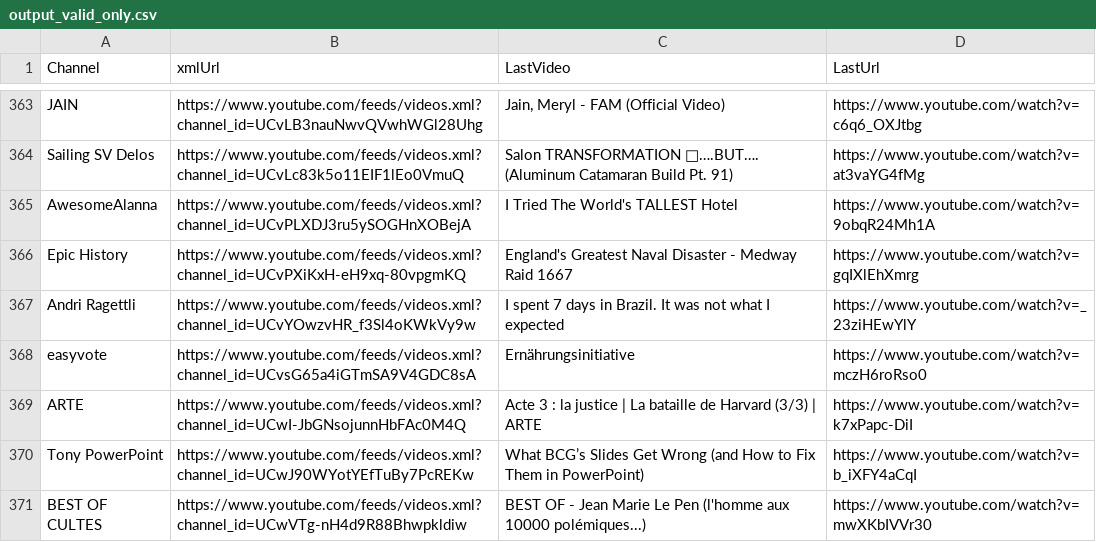
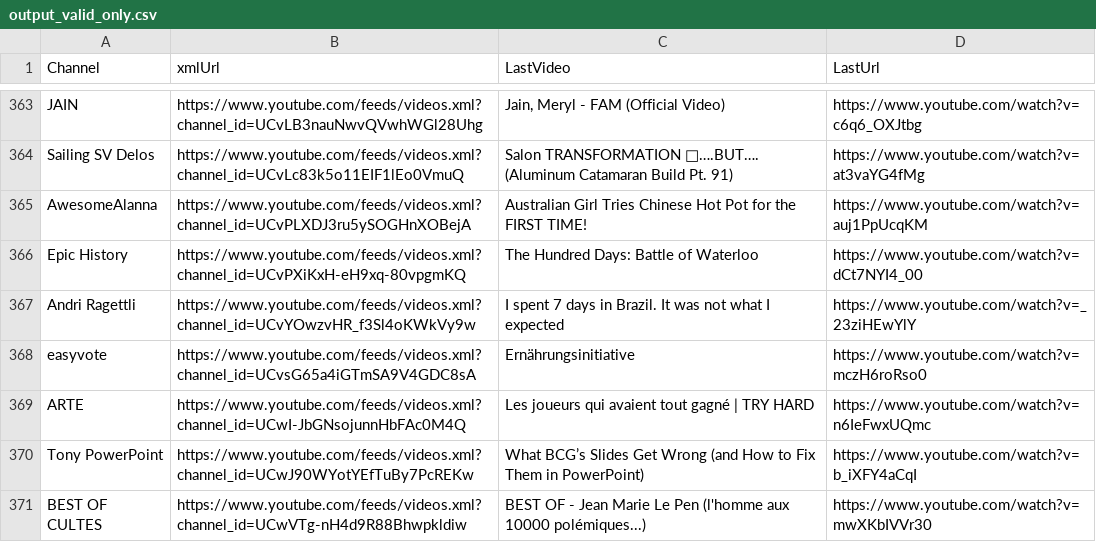
Before and after one commit to MaximeHoldener/check_videos, a CSV file: output_valid_only.csv, drawn as a sheet; only a part is shown, gaps mark what is left out; the diff covers the shown part only.

```diff
--- a/output_valid_only.csv
+++ b/output_valid_only.csv
@@ -364,7 +364,7 @@ JAIN,https://www.youtube.com/feeds/videos.xml?channel_id=UCvLB3nauNwvQVwhWGl28Uh
 Sailing SV Delos,https://www.youtube.com/feeds/videos.xml?channel_id=UCvLc83k5o11EIF1lEo0VmuQ,Salon TRANSFORMATION 🤯….BUT…. (Aluminum Catamaran Build Pt. 91),https://www.youtube.com/watch?v=at3vaYG4fMg
-AwesomeAlanna,https://www.youtube.com/feeds/videos.xml?channel_id=UCvPLXDJ3ru5ySOGHnXOBejA,I Tried The World's TALLEST Hotel,https://www.youtube.com/watch?v=9obqR24Mh1A
-Epic History,https://www.youtube.com/feeds/videos.xml?channel_id=UCvPXiKxH-eH9xq-80vpgmKQ,England's Greatest Naval Disaster - Medway Raid 1667,https://www.youtube.com/watch?v=gqIXlEhXmrg
+AwesomeAlanna,https://www.youtube.com/feeds/videos.xml?channel_id=UCvPLXDJ3ru5ySOGHnXOBejA,Australian Girl Tries Chinese Hot Pot for the FIRST TIME!,https://www.youtube.com/watch?v=auj1PpUcqKM
+Epic History,https://www.youtube.com/feeds/videos.xml?channel_id=UCvPXiKxH-eH9xq-80vpgmKQ,The Hundred Days: Battle of Waterloo,https://www.youtube.com/watch?v=dCt7NYI4_00
 Andri Ragettli,https://www.youtube.com/feeds/videos.xml?channel_id=UCvYOwzvHR_f3Sl4oKWkVy9w,I spent 7 days in Brazil. It was not what I expected,https://www.youtube.com/watch?v=_23ziHEwYlY
 easyvote,https://www.youtube.com/feeds/videos.xml?channel_id=UCvsG65a4iGTmSA9V4GDC8sA,Ernährungsinitiative,https://www.youtube.com/watch?v=mczH6roRso0
-ARTE,https://www.youtube.com/feeds/videos.xml?channel_id=UCwI-JbGNsojunnHbFAc0M4Q,Acte 3 : la justice | La bataille de Harvard (3/3) | ARTE,https://www.youtube.com/watch?v=k7xPapc-DiI
+ARTE,https://www.youtube.com/feeds/videos.xml?channel_id=UCwI-JbGNsojunnHbFAc0M4Q,Les joueurs qui avaient tout gagné | TRY HARD,https://www.youtube.com/watch?v=n6IeFwxUQmc
 Tony PowerPoint,https://www.youtube.com/feeds/videos.xml?channel_id=UCwJ90WYotYEfTuBy7PcREKw,What BCG’s Slides Get Wrong (and How to Fix Them in PowerPoint),https://www.youtube.com/watch?v=b_iXFY4aCqI
```
Also changed, not shown: 88 edited cells elsewhere in this file, 1 other file.
